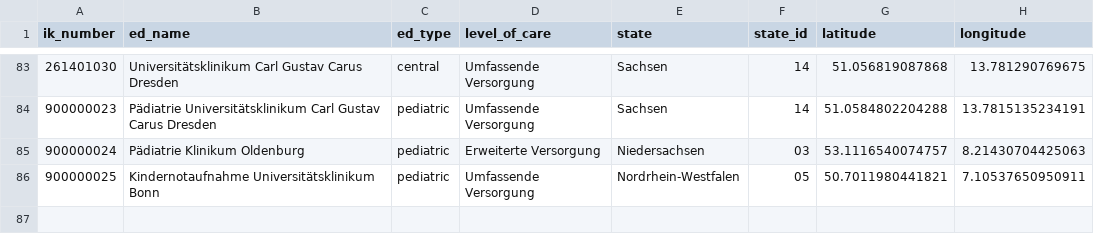
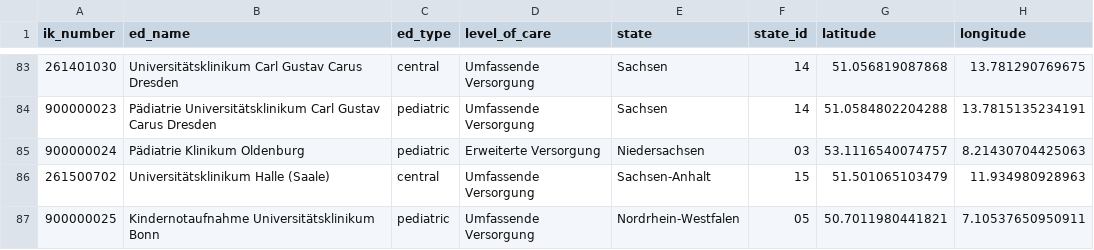
Before and after one commit to robert-koch-institut/Daten_der_Notaufnahmesurveillance, a TSV file: Notaufnahmesurveillance_Standorte.tsv, drawn as a sheet; only a part is shown, gaps mark what is left out; the diff names each change by its address in the sheet, - before the commit and + after, or states it on an @@ line.

```diff
--- a/Notaufnahmesurveillance_Standorte.tsv
+++ b/Notaufnahmesurveillance_Standorte.tsv
+row 86: 261500702 | Universitätsklinikum Halle (Saale) | central | Umfassende Versorgung | Sachsen-Anhalt | 15 | 51.501065103479 | 11.934980928963
```
Also changed, not shown: 7 other files.
